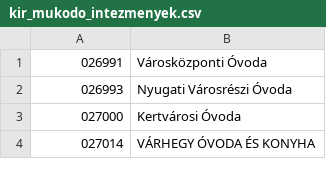
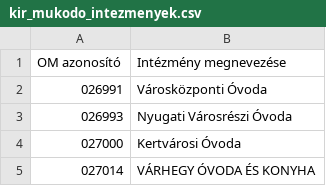
Before and after one commit to acsdaniel87/OM-autofill, a CSV file: azonositok/kir_mukodo_intezmenyek.csv, drawn as a sheet; only a part is shown.

Commit message:
Update kir_mukodo_intezmenyek.csv

```diff
--- a/azonositok/kir_mukodo_intezmenyek.csv
+++ b/azonositok/kir_mukodo_intezmenyek.csv
@@ -1 +1,2 @@
+OM azonosító;Intézmény megnevezése
 026991;Városközponti Óvoda
```
